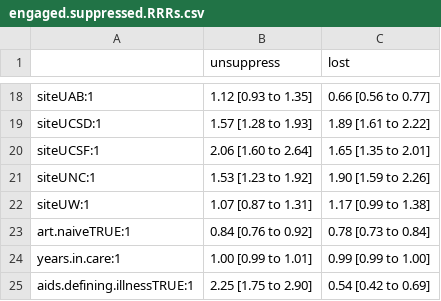
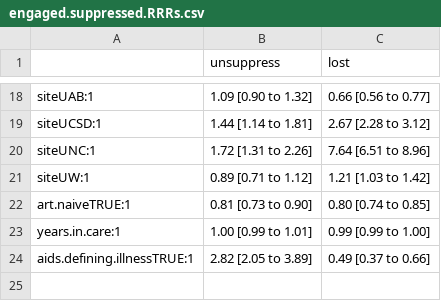
Before and after one commit to tfojo1/ending_hiv, a CSV file: code/for Melissa/CNICS analysis/engaged.suppressed.RRRs.csv, drawn as a sheet; only a part is shown, gaps mark what is left out; the diff covers the shown part only.

```diff
--- a/code/for Melissa/CNICS analysis/engaged.suppressed.RRRs.csv
+++ b/code/for Melissa/CNICS analysis/engaged.suppressed.RRRs.csv
@@ -18,8 +18,7 @@
-"siteUAB:1","1.12 [0.93 to 1.35]","0.66 [0.56 to 0.77]"
-"siteUCSD:1","1.57 [1.28 to 1.93]","1.89 [1.61 to 2.22]"
-"siteUCSF:1","2.06 [1.60 to 2.64]","1.65 [1.35 to 2.01]"
-"siteUNC:1","1.53 [1.23 to 1.92]","1.90 [1.59 to 2.26]"
-"siteUW:1","1.07 [0.87 to 1.31]","1.17 [0.99 to 1.38]"
-"art.naiveTRUE:1","0.84 [0.76 to 0.92]","0.78 [0.73 to 0.84]"
+"siteUAB:1","1.09 [0.90 to 1.32]","0.66 [0.56 to 0.77]"
+"siteUCSD:1","1.44 [1.14 to 1.81]","2.67 [2.28 to 3.12]"
+"siteUNC:1","1.72 [1.31 to 2.26]","7.64 [6.51 to 8.96]"
+"siteUW:1","0.89 [0.71 to 1.12]","1.21 [1.03 to 1.42]"
+"art.naiveTRUE:1","0.81 [0.73 to 0.90]","0.80 [0.74 to 0.85]"
 "years.in.care:1","1.00 [0.99 to 1.01]","0.99 [0.99 to 1.00]"
-"aids.defining.illnessTRUE:1","2.25 [1.75 to 2.90]","0.54 [0.42 to 0.69]"
+"aids.defining.illnessTRUE:1","2.82 [2.05 to 3.89]","0.49 [0.37 to 0.66]"
```
Also changed, not shown: 32 edited cells elsewhere in this file, code/for Melissa/CNICS analysis/disengaged.RRRs.csv, code/for Melissa/CNICS analysis/engaged.unsuppressed.RRRs.csv, 5 other files.
